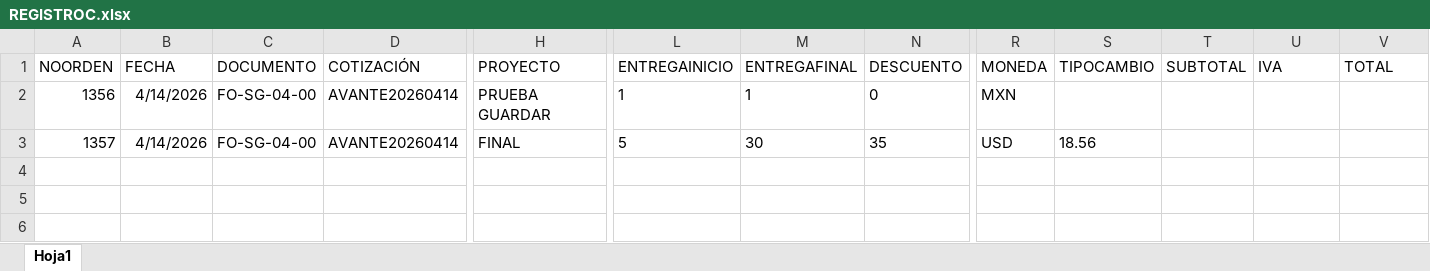
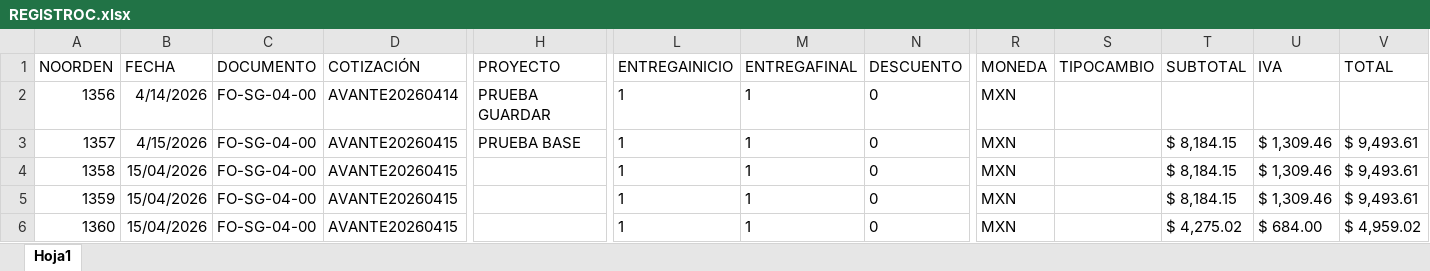
Before and after one commit to marylumtz/OrdendeComprasRST, an Excel workbook: src/main/java/com/mycompany/ocxrst/BASES/REGISTROC.xlsx, sheet Hoja1, drawn as a sheet; only a part is shown, gaps mark what is left out; values as stored, in another font and other column widths than the file's, no borders; rows hold the shown columns only; the diff names each change by its address in the sheet, - before the commit and + after, or states it on an @@ line.

```diff
--- a/src/main/java/com/mycompany/ocxrst/BASES/REGISTROC.xlsx (sheet Hoja1)
+++ b/src/main/java/com/mycompany/ocxrst/BASES/REGISTROC.xlsx (sheet Hoja1)
-B3 (FECHA): 4/14/2026
+B3 (FECHA): 4/15/2026
-D3 (COTIZACIÓN): AVANTE20260414
+D3 (COTIZACIÓN): AVANTE20260415
-H3 (PROYECTO): FINAL
+H3 (PROYECTO): PRUEBA BASE
-L3 (ENTREGAINICIO): 5
+L3 (ENTREGAINICIO): 1
-M3 (ENTREGAFINAL): 30
+M3 (ENTREGAFINAL): 1
-N3 (DESCUENTO): 35
+N3 (DESCUENTO): 0
-R3 (MONEDA): USD
+R3 (MONEDA): MXN
-S3 (TIPOCAMBIO): 18.56
+S3 (TIPOCAMBIO): (empty)
-T3 (SUBTOTAL): (empty)
+T3 (SUBTOTAL): $ 8,184.15
-U3 (IVA): (empty)
+U3 (IVA): $ 1,309.46
-V3 (TOTAL): (empty)
+V3 (TOTAL): $ 9,493.61
+row 4: 1358 | 15/04/2026 | FO-SG-04-00 | AVANTE20260415 |  | 1 | 1 | 0 | MXN |  | $ 8,184.15 | $ 1,309.46 | $ 9,493.61
+row 5: 1359 | 15/04/2026 | FO-SG-04-00 | AVANTE20260415 |  | 1 | 1 | 0 | MXN |  | $ 8,184.15 | $ 1,309.46 | $ 9,493.61
+row 6: 1360 | 15/04/2026 | FO-SG-04-00 | AVANTE20260415 |  | 1 | 1 | 0 | MXN |  | $ 4,275.02 | $ 684.00 | $ 4,959.02
```
Also changed, not shown: src/main/java/com/mycompany/ocxrst/BASES/INTORDENDECOMPRA.xlsx, target/classes/com/mycompany/ocxrst/BASES/INTORDENDECOMPRA.xlsx, 6 other files.
